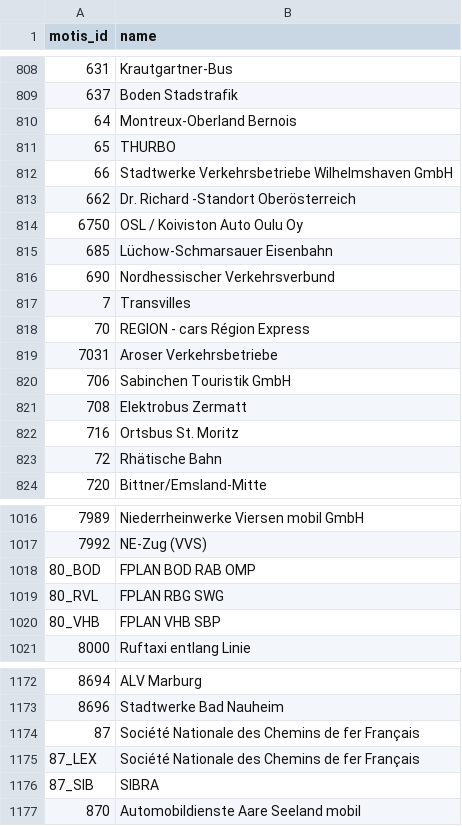
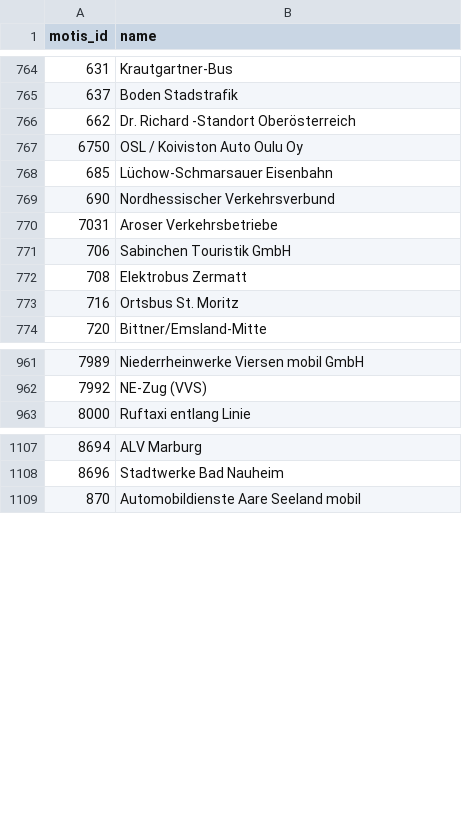
Before and after one commit to Traewelling/transitous-wikidata-operator-matching, a CSV file: missing.csv, drawn as a sheet; only a part is shown, gaps mark what is left out; the diff covers the shown part only.

```diff
--- a/missing.csv
+++ b/missing.csv
@@ -809,5 +765,2 @@ motis_id,name
 637,Boden Stadstrafik
-64,Montreux-Oberland Bernois
-65,THURBO
-66,Stadtwerke Verkehrsbetriebe Wilhelmshaven GmbH
 662,Dr. Richard -Standort Oberösterreich
@@ -816,4 +769,2 @@ motis_id,name
 690,Nordhessischer Verkehrsverbund
-7,Transvilles
-70,REGION - cars Région Express
 7031,Aroser Verkehrsbetriebe
@@ -822,3 +773,2 @@ motis_id,name
 716,Ortsbus St. Moritz
-72,Rhätische Bahn
 720,Bittner/Emsland-Mitte
@@ -1017,5 +962,2 @@ motis_id,name
 7992,NE-Zug (VVS)
-80_BOD,FPLAN BOD RAB OMP
-80_RVL,FPLAN RBG SWG
-80_VHB,FPLAN VHB SBP
 8000,Ruftaxi entlang Linie
@@ -1173,5 +1108,2 @@ motis_id,name
 8696,Stadtwerke Bad Nauheim
-87,Société Nationale des Chemins de fer Français
-87_LEX,Société Nationale des Chemins de fer Français
-87_SIB,SIBRA
 870,Automobildienste Aare Seeland mobil
```
Also changed, not shown: 64 removed rows elsewhere in this file.
